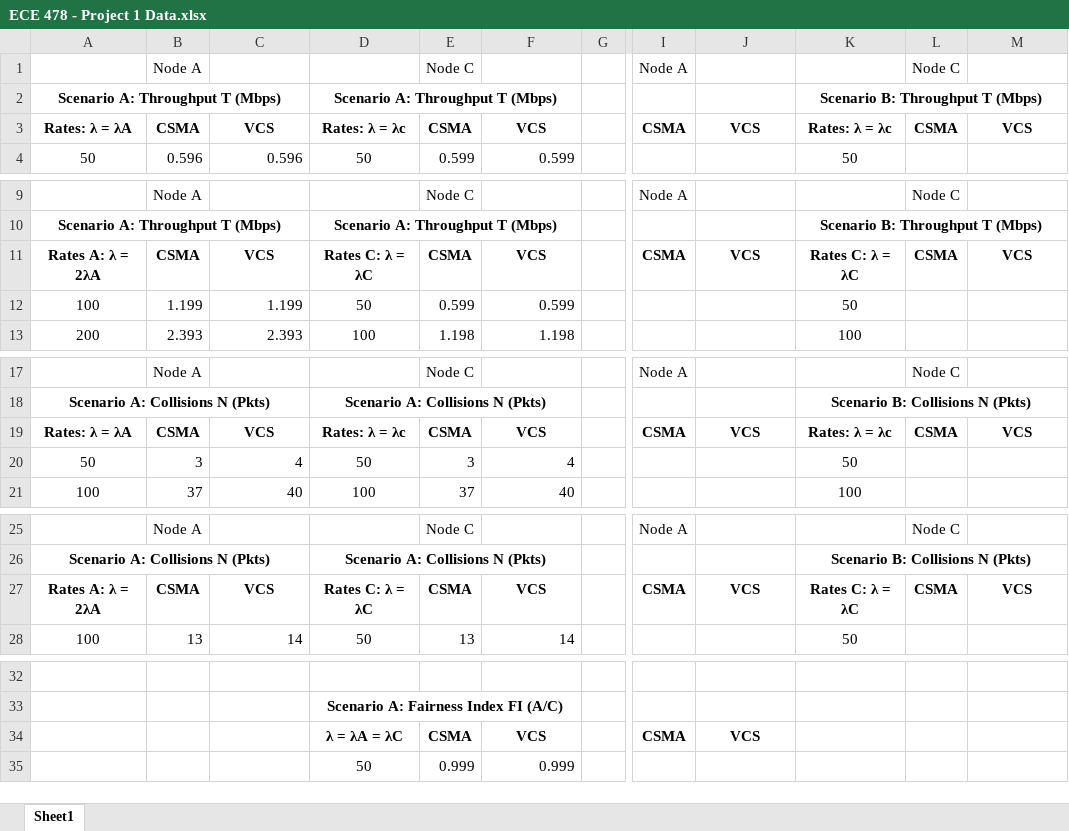
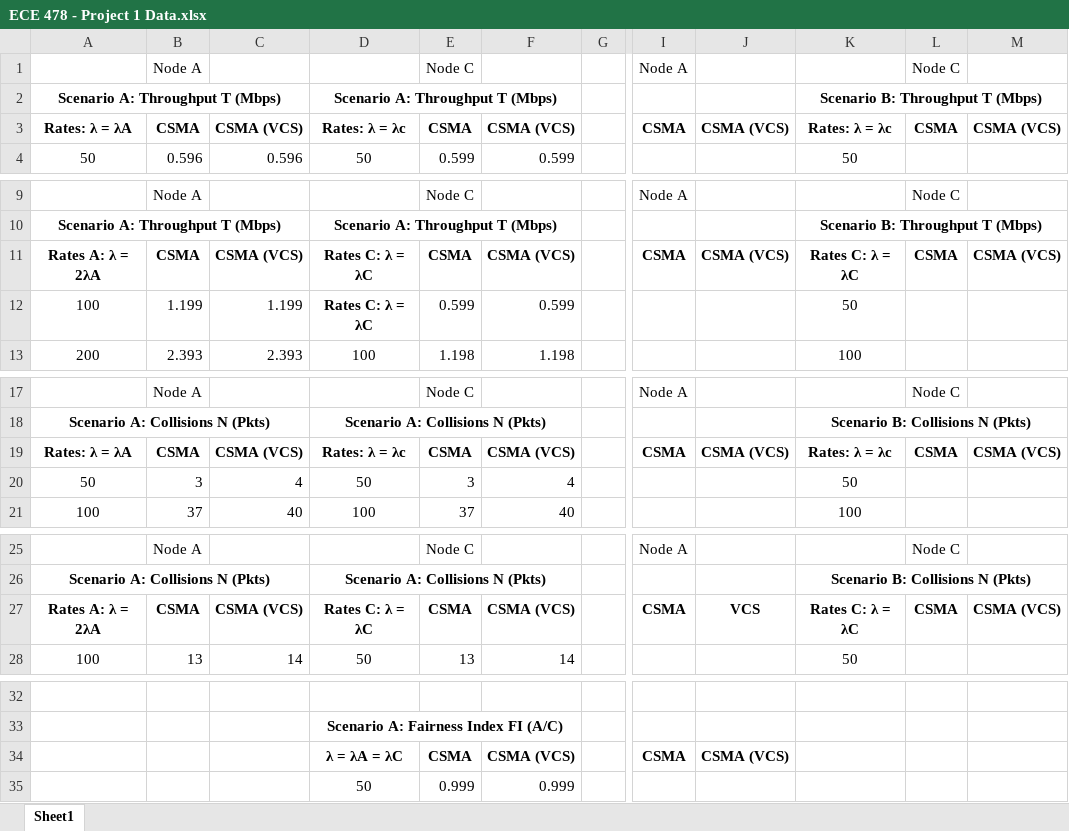
Before and after one commit to campsandrew/DCF-802.11, an Excel workbook: ECE 478 - Project 1 Data.xlsx, sheet Sheet1, drawn as a sheet; only a part is shown, gaps mark what is left out; values as stored, in another font and other column widths than the file's, no borders; charts and pictures not drawn; the diff covers the shown part only; the diff names each change by its address in the sheet, - before the commit and + after, or states it on an @@ line.

Commit message:
Updated graph formatting

```diff
--- a/ECE 478 - Project 1 Data.xlsx (sheet Sheet1)
+++ b/ECE 478 - Project 1 Data.xlsx (sheet Sheet1)
-C3: VCS
+C3: CSMA (VCS)
-F3: VCS
+F3: CSMA (VCS)
-J3: VCS
+J3: CSMA (VCS)
-M3: VCS
+M3: CSMA (VCS)
-C11: VCS
+C11: CSMA (VCS)
-F11: VCS
+F11: CSMA (VCS)
-J11: VCS
+J11: CSMA (VCS)
-M11: VCS
+M11: CSMA (VCS)
-D12: 50
+D12: Rates C: λ = λC
-D12 bold: off
+D12 bold: on
-C19: VCS
+C19: CSMA (VCS)
-F19: VCS
+F19: CSMA (VCS)
-J19: VCS
+J19: CSMA (VCS)
-M19: VCS
+M19: CSMA (VCS)
-C27: VCS
+C27: CSMA (VCS)
-F27: VCS
+F27: CSMA (VCS)
-M27: VCS
+M27: CSMA (VCS)
-F34: VCS
+F34: CSMA (VCS)
-J34: VCS
+J34: CSMA (VCS)
```
Also changed, not shown: 2 edited cells elsewhere in this sheet, charts or pictures.
